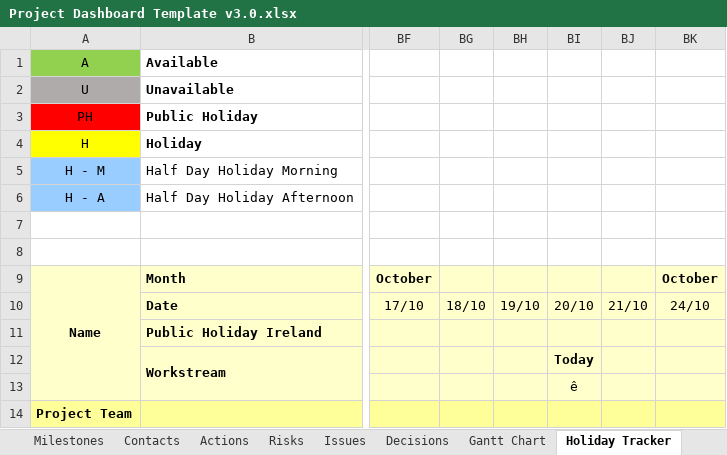
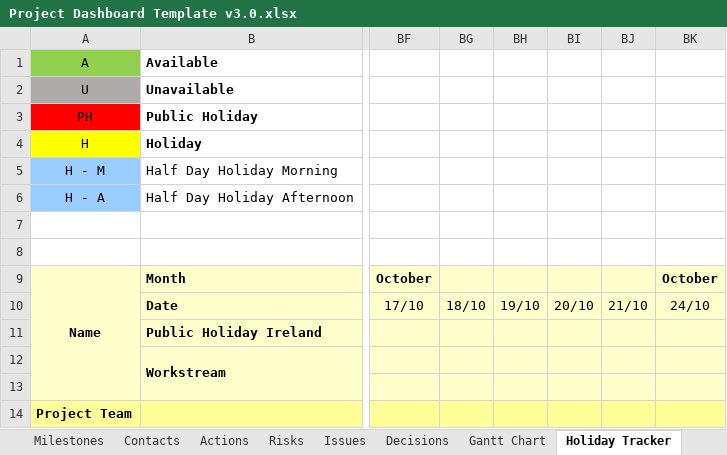
Before and after one commit to RodneyMullen/Project-Management-Template--Excel-, an Excel workbook: Project Dashboard Template v3.0.xlsx, sheet Holiday Tracker, drawn as a sheet; only a part is shown, gaps mark what is left out; values as stored, in another font and other column widths than the file's, no borders; conditional formats not drawn; the diff names each change by its address in the sheet, - before the commit and + after, or states it on an @@ line.

```diff
--- a/Project Dashboard Template v3.0.xlsx (sheet Holiday Tracker)
+++ b/Project Dashboard Template v3.0.xlsx (sheet Holiday Tracker)
-BI12: Today
+BI12: (empty)
-BI13: ê
+BI13: (empty)
```
Also changed, not shown: sheet Dashboard, sheet Gantt Chart, other sheet tabs, charts or pictures.
